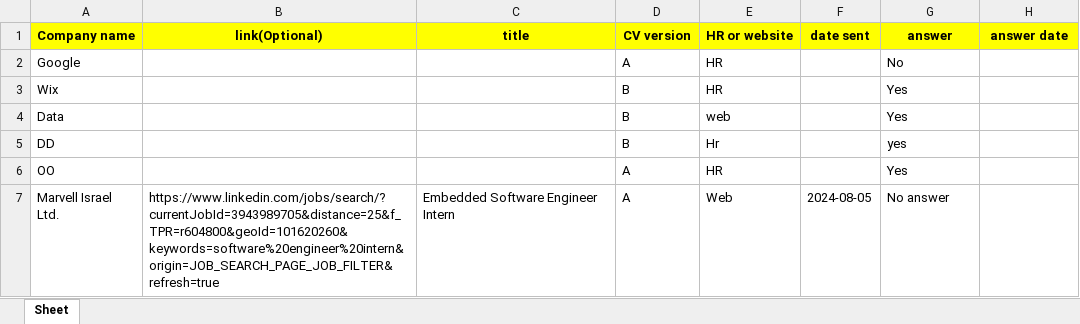
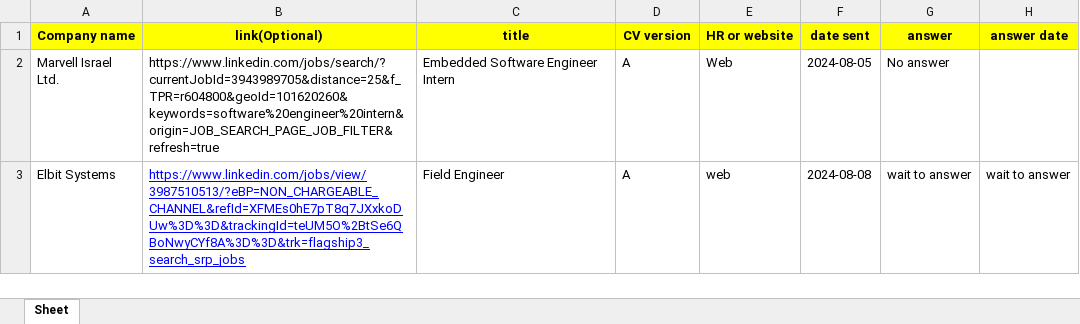
Before and after one commit to yardenitah/Personal-assistant-for-finding-a-job, an Excel workbook: DATA.xlsx, sheet Sheet, drawn as a sheet; values as stored, in another font and other column widths than the file's, no borders; removed rows and columns are numbered as before the commit, all else as after; the diff names each change by its address in the sheet, - before the commit and + after, or states it on an @@ line.

```diff
--- a/DATA.xlsx (sheet Sheet)
+++ b/DATA.xlsx (sheet Sheet)
-row 2: Google |  |  | A | HR |  | No
-row 3: Wix |  |  | B | HR |  | Yes
-row 4: Data |  |  | B | web |  | Yes
-row 5: DD |  |  | B | Hr |  | yes
-row 6: OO |  |  | A | HR |  | Yes
+row 3: Elbit Systems | https://www.linkedin.com/jobs/view/3987510513/?eBP=NON_CHARGEABLE_CHANNEL&refId=XFMEs0hE7pT8q7JXxkoDUw%3D%3D&trackingId=teUM5O%2BtSe6QBoNwyCYf8A%3D%3D&trk=flagship3_search_srp_jobs | Field Engineer | A | web | 2024-08-08 | wait to answer | wait to answer
```
Also changed, not shown: 10 other files.
